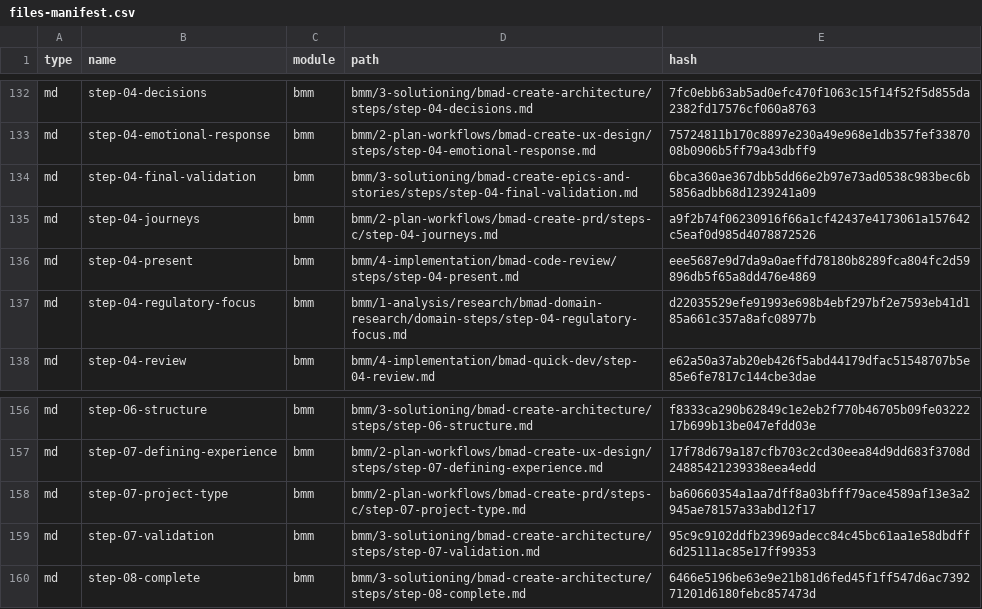
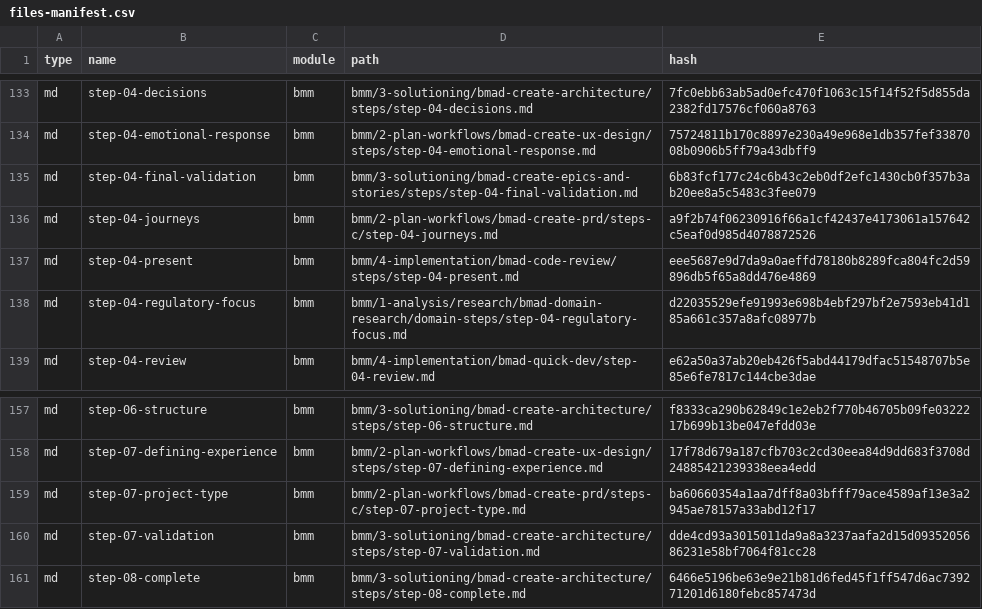
Before and after one commit to secureakira-tech/akirasmusicbox, a CSV file: _bmad/_config/files-manifest.csv, drawn as a sheet; only a part is shown, gaps mark what is left out; the diff covers the shown part only.

```diff
--- a/_bmad/_config/files-manifest.csv
+++ b/_bmad/_config/files-manifest.csv
@@ -133,3 +134,3 @@ type,name,module,path,hash
 "md","step-04-emotional-response","bmm","bmm/2-plan-workflows/bmad-create-ux-design/steps/step-04-emotional-response.md","75724811b170c8897e230a49e968e1db357fef3387008b0906b5ff79a43dbff9"
-"md","step-04-final-validation","bmm","bmm/3-solutioning/bmad-create-epics-and-stories/steps/step-04-final-validation.md","6bca360ae367dbb5dd66e2b97e73ad0538c983bec6b5856adbb68d1239241a09"
+"md","step-04-final-validation","bmm","bmm/3-solutioning/bmad-create-epics-and-stories/steps/step-04-final-validation.md","6b83fcf177c24c6b43c2eb0df2efc1430cb0f357b3ab20ee8a5c5483c3fee079"
 "md","step-04-journeys","bmm","bmm/2-plan-workflows/bmad-create-prd/steps-c/step-04-journeys.md","a9f2b74f06230916f66a1cf42437e4173061a157642c5eaf0d985d4078872526"
@@ -158,3 +159,3 @@ type,name,module,path,hash
 "md","step-07-project-type","bmm","bmm/2-plan-workflows/bmad-create-prd/steps-c/step-07-project-type.md","ba60660354a1aa7dff8a03bfff79ace4589af13e3a2945ae78157a33abd12f17"
-"md","step-07-validation","bmm","bmm/3-solutioning/bmad-create-architecture/steps/step-07-validation.md","95c9c9102ddfb23969adecc84c45bc61aa1e58dbdff6d25111ac85e17ff99353"
+"md","step-07-validation","bmm","bmm/3-solutioning/bmad-create-architecture/steps/step-07-validation.md","dde4cd93a3015011da9a8a3237aafa2d15d0935205686231e58bf7064f81cc28"
 "md","step-08-complete","bmm","bmm/3-solutioning/bmad-create-architecture/steps/step-08-complete.md","6466e5196be63e9e21b81d6fed45f1ff547d6ac739271201d6180febc857473d"
```
Also changed, not shown: 1 added row, 1 removed row and 7 edited cells elsewhere in this file, _bmad/_config/bmad-help.csv, _bmad/bmm/module-help.csv, 9 other files.
